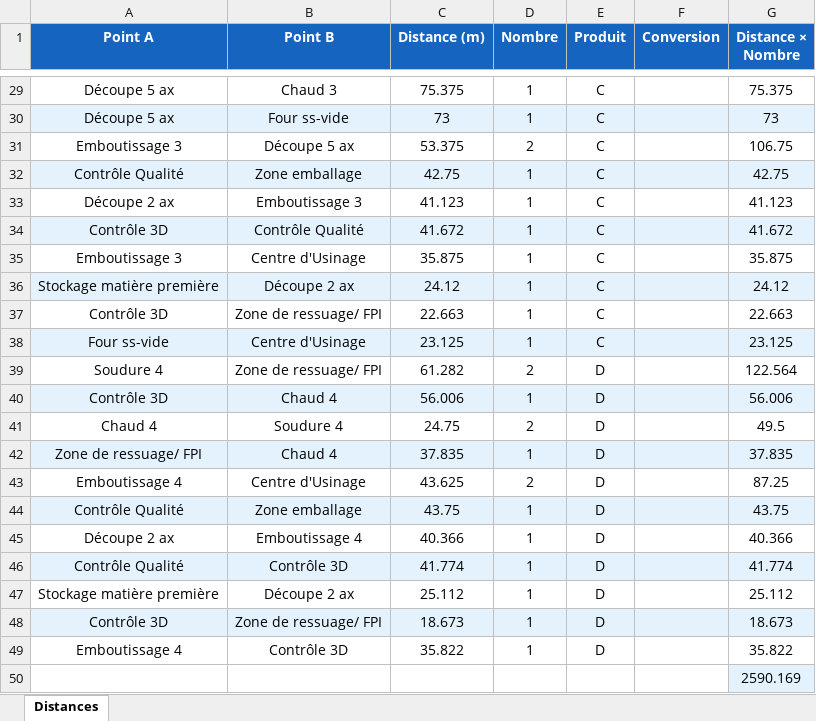
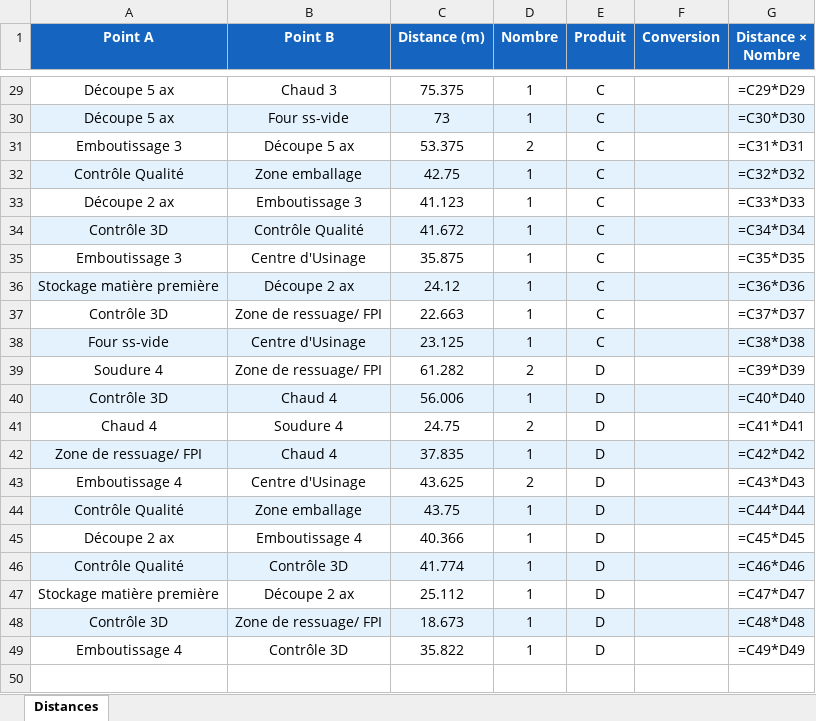
Before and after one commit to BenjaminBFP/Spaghetti, an Excel workbook: Version non-optimisée/distances.xlsx, sheet Distances, drawn as a sheet; only a part is shown, gaps mark what is left out; values as stored, in another font and other column widths than the file's, no borders; formulas without a stored value are shown as written; the diff covers the shown part only; the diff names each change by its address in the sheet, - before the commit and + after, or states it on an @@ line.

```diff
--- a/Version non-optimisée/distances.xlsx (sheet Distances)
+++ b/Version non-optimisée/distances.xlsx (sheet Distances)
-G29 (Distance × Nombre): 75.375
+G29 (Distance × Nombre): =C29*D29
-G30 (Distance × Nombre): 73
+G30 (Distance × Nombre): =C30*D30
-G31 (Distance × Nombre): 106.75
+G31 (Distance × Nombre): =C31*D31
-G32 (Distance × Nombre): 42.75
+G32 (Distance × Nombre): =C32*D32
-G33 (Distance × Nombre): 41.123
+G33 (Distance × Nombre): =C33*D33
-G34 (Distance × Nombre): 41.672
+G34 (Distance × Nombre): =C34*D34
-G35 (Distance × Nombre): 35.875
+G35 (Distance × Nombre): =C35*D35
-G36 (Distance × Nombre): 24.12
+G36 (Distance × Nombre): =C36*D36
-G37 (Distance × Nombre): 22.663
+G37 (Distance × Nombre): =C37*D37
-G38 (Distance × Nombre): 23.125
+G38 (Distance × Nombre): =C38*D38
-G39 (Distance × Nombre): 122.564
+G39 (Distance × Nombre): =C39*D39
-G40 (Distance × Nombre): 56.006
+G40 (Distance × Nombre): =C40*D40
-G41 (Distance × Nombre): 49.5
+G41 (Distance × Nombre): =C41*D41
-G42 (Distance × Nombre): 37.835
+G42 (Distance × Nombre): =C42*D42
-G43 (Distance × Nombre): 87.25
+G43 (Distance × Nombre): =C43*D43
-G44 (Distance × Nombre): 43.75
+G44 (Distance × Nombre): =C44*D44
-G45 (Distance × Nombre): 40.366
+G45 (Distance × Nombre): =C45*D45
-G46 (Distance × Nombre): 41.774
+G46 (Distance × Nombre): =C46*D46
-G47 (Distance × Nombre): 25.112
+G47 (Distance × Nombre): =C47*D47
-G48 (Distance × Nombre): 18.673
+G48 (Distance × Nombre): =C48*D48
-G49 (Distance × Nombre): 35.822
+G49 (Distance × Nombre): =C49*D49
-row 50:  |  |  |  |  |  | 2590.169
```
Also changed, not shown: 28 edited cells elsewhere in this sheet, Version_optimisée_sans rajout capacité/distances.xlsx, distances.xlsx, 11 other files.
